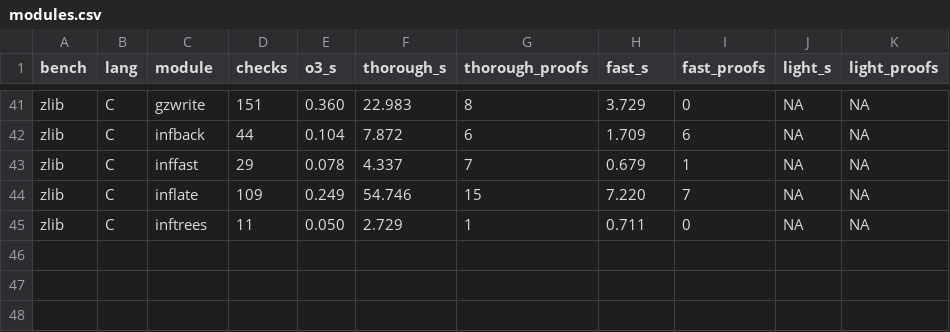
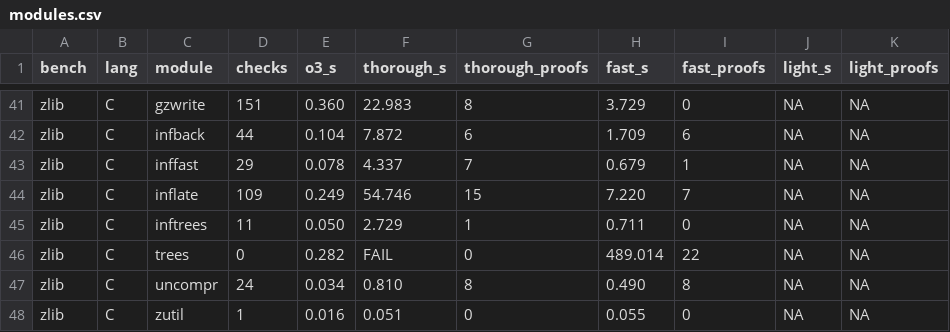
Before and after one commit to AmiraliE1380/ODeSSy, a CSV file: results/static/compile_cost_poison/modules.csv, drawn as a sheet; only a part is shown, gaps mark what is left out; the diff names each change by its address in the sheet, - before the commit and + after, or states it on an @@ line.

Commit message:
server: compile cost, poison-sound encoder, serial Thorough, complete (trees.c Thorough stopped after 2h27m)

```diff
--- a/results/static/compile_cost_poison/modules.csv
+++ b/results/static/compile_cost_poison/modules.csv
+row 46: zlib | C | trees | 0 | 0.282 | FAIL | 0 | 489.014 | 22 | NA | NA
+row 47: zlib | C | uncompr | 24 | 0.034 | 0.810 | 8 | 0.490 | 8 | NA | NA
+row 48: zlib | C | zutil | 1 | 0.016 | 0.051 | 0 | 0.055 | 0 | NA | NA
```
Also changed, not shown: 3 other files.
